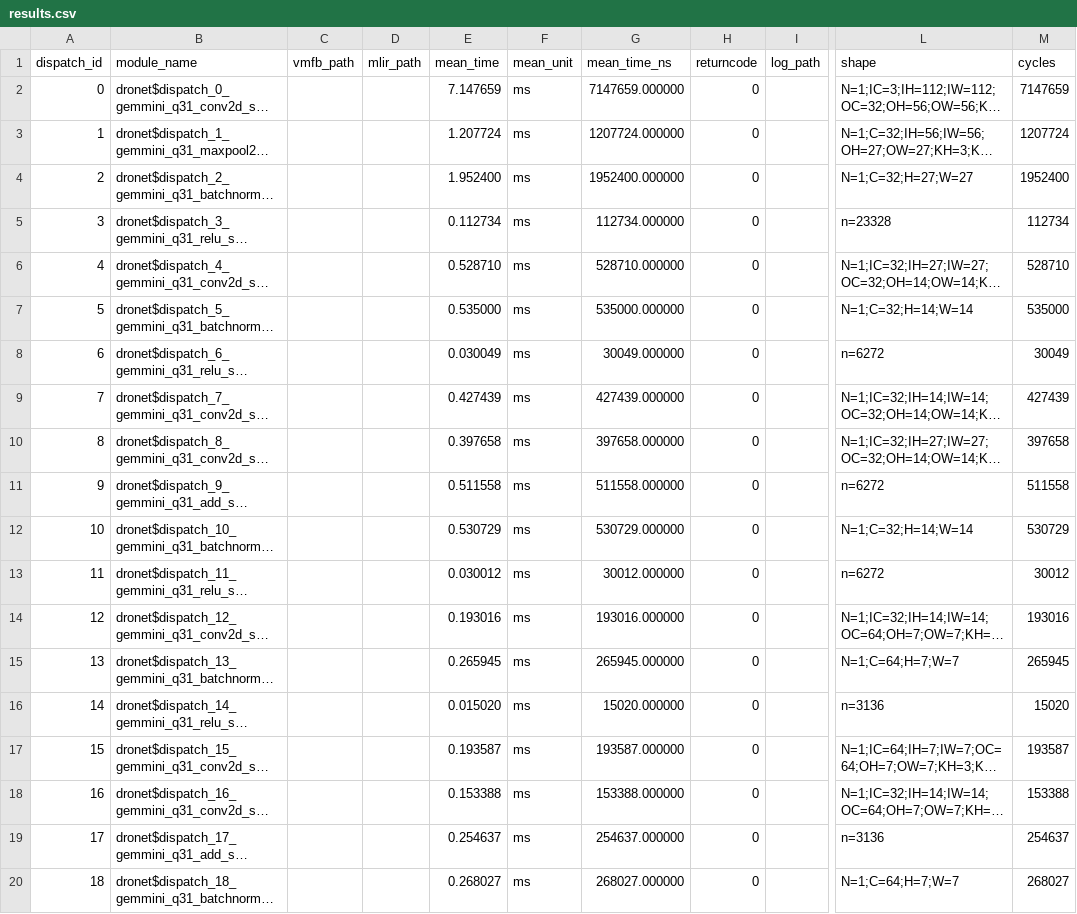
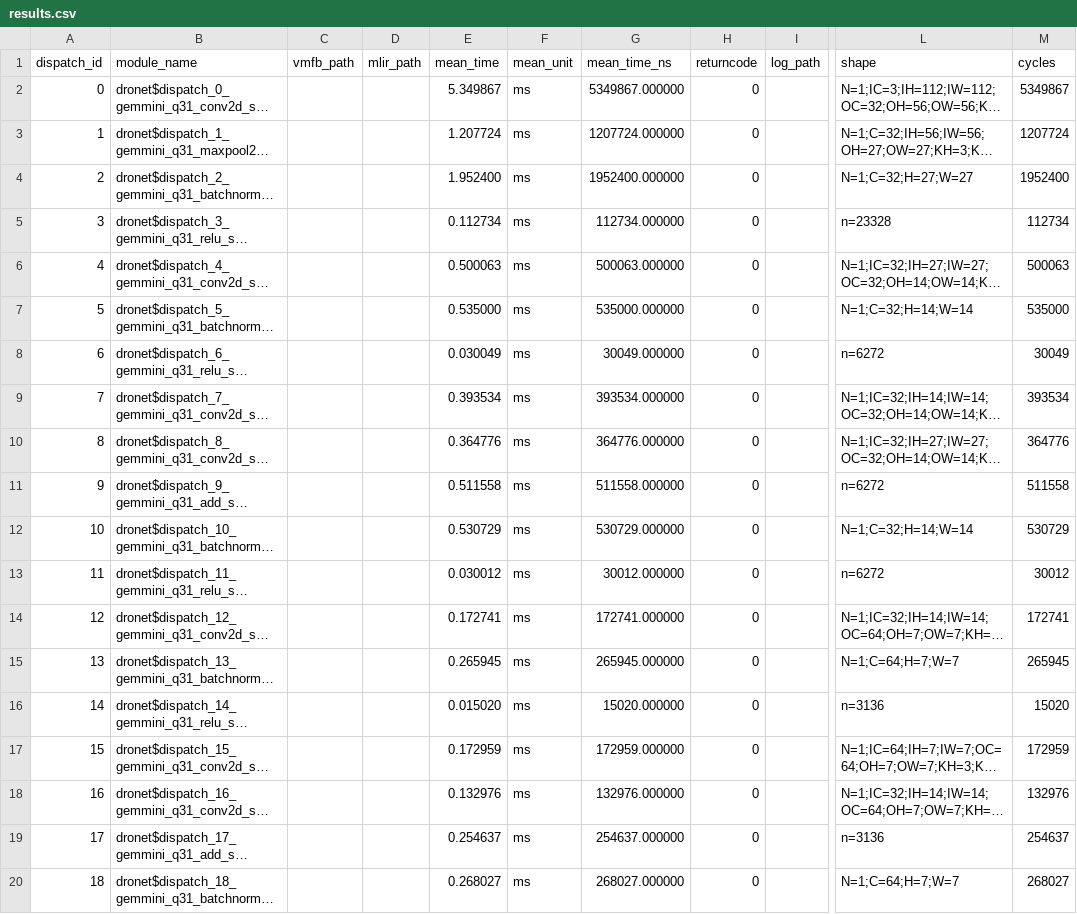
Before and after one commit to ucb-bar/zephyr-chipyard-sw, a CSV file: gen/profile/sweep_v8/gemmini_q31/firesim_rocket_saturn/dronet/dronet.int8/dronet_firesim_rocket_saturn_gemmini_q31_dronet.int8/topo_0/results.csv, drawn as a sheet; only a part is shown, gaps mark what is left out; long unchanged cells end in …; the diff names each change by its address in the sheet, - before the commit and + after, or states it on an @@ line.

Commit message:
profile DB: bit-exact FireSim recalibration data + rvv mlp_control/yolov8_fused
Preserves measurement data that existed only in the working tree on `garden`, so
it survives a fresh clone elsewhere. Committed on its own branch; the two commits
it sits on (03ee2e2 yolov8_nano hetero cycles, de22a1d dronet hetero cycles) were
also on no remote branch and go up with it.

Contents:

  * 5 recalibrated results.csv under sweep_v8/{V256D128_rvv,gemmini_q31}/
    firesim_rocket_saturn. Values only -- identical dispatch ids, ops and shapes,
    242 insertions against 242 deletions -- i.e. per-dispatch cycle counts
    updated from newer FireSim measurement, not a structural change.
  * new V256D128_rvv/firesim_rocket_saturn profiles for mlp_control and
    yolov8_nano_fused.
  * the *.prebitexact_backup snapshots, which are a DISTINCT third state: they
    differ from the committed HEAD version, so they are not recoverable from
    history and would otherwise be lost.

Deliberately NOT committed: the 5 *.prev20b_backup files. Each is byte-identical
to its committed HEAD version, so git history already holds that state and
tracking them would only add duplicate copies of profile data.

Not used by the freshness study in XPU-RT, which reads
gen/profile/**/firesim_gemmini_opu from the superproject (tracked separately).
This is the recalibration line that commit ae28587's PDB content-hash guard
exists to protect -- the "predicted 70 ms / measured 638 ms" trap.

```diff
--- a/gen/profile/sweep_v8/gemmini_q31/firesim_rocket_saturn/dronet/dronet.int8/dronet_firesim_rocket_saturn_gemmini_q31_dronet.int8/topo_0/results.csv
+++ b/gen/profile/sweep_v8/gemmini_q31/firesim_rocket_saturn/dronet/dronet.int8/dronet_firesim_rocket_saturn_gemmini_q31_dronet.int8/topo_0/results.csv
-E2 (mean_time): 7.147659
+E2 (mean_time): 5.349867
-G2 (mean_time_ns): 7147659.000000
+G2 (mean_time_ns): 5349867.000000
-M2 (cycles): 7147659
+M2 (cycles): 5349867
-E6 (mean_time): 0.528710
+E6 (mean_time): 0.500063
-G6 (mean_time_ns): 528710.000000
+G6 (mean_time_ns): 500063.000000
-M6 (cycles): 528710
+M6 (cycles): 500063
-E9 (mean_time): 0.427439
+E9 (mean_time): 0.393534
-G9 (mean_time_ns): 427439.000000
+G9 (mean_time_ns): 393534.000000
-M9 (cycles): 427439
+M9 (cycles): 393534
-E10 (mean_time): 0.397658
+E10 (mean_time): 0.364776
-G10 (mean_time_ns): 397658.000000
+G10 (mean_time_ns): 364776.000000
-M10 (cycles): 397658
+M10 (cycles): 364776
-E14 (mean_time): 0.193016
+E14 (mean_time): 0.172741
-G14 (mean_time_ns): 193016.000000
+G14 (mean_time_ns): 172741.000000
-M14 (cycles): 193016
+M14 (cycles): 172741
-E17 (mean_time): 0.193587
+E17 (mean_time): 0.172959
-G17 (mean_time_ns): 193587.000000
+G17 (mean_time_ns): 172959.000000
-M17 (cycles): 193587
+M17 (cycles): 172959
-E18 (mean_time): 0.153388
+E18 (mean_time): 0.132976
-G18 (mean_time_ns): 153388.000000
+G18 (mean_time_ns): 132976.000000
-M18 (cycles): 153388
+M18 (cycles): 132976
```
Also changed, not shown: gen/profile/sweep_v8/V256D128_rvv/firesim_rocket_saturn/dronet/dronet.int8/dronet_firesim_rocket_saturn_V256D128_rvv_dronet.int8/topo_0/results.csv, gen/profile/sweep_v8/V256D128_rvv/firesim_rocket_saturn/yolov8_nano/yolov8_nano.int8/yolov8_nano_firesim_rocket_saturn_V256D128_rvv_yolov8_nano.int8/topo_0/results.csv, 8 other files.
